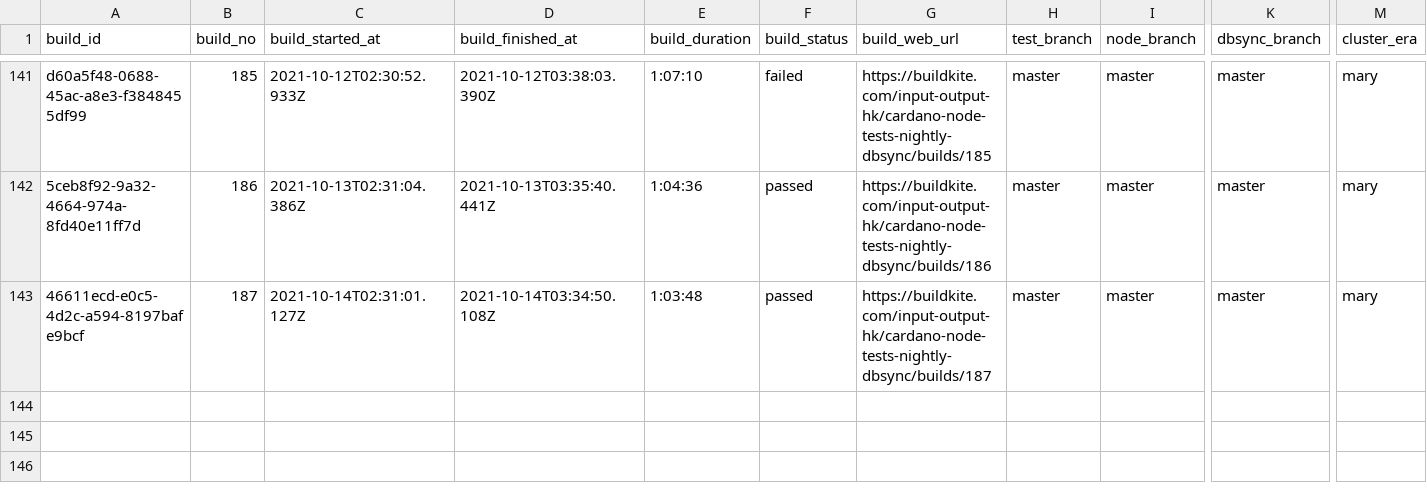
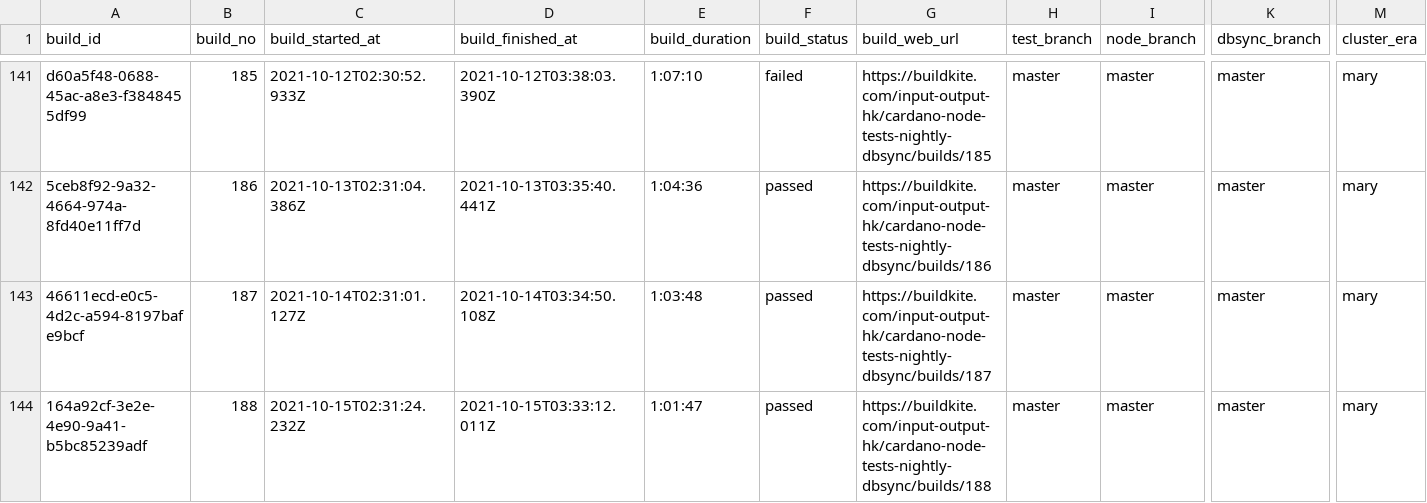
Before and after one commit to saratomaz/cardano-node-tests, a CSV file: sync_tests/csv_files/dbsync_nightly.csv, drawn as a sheet; only a part is shown, gaps mark what is left out; rows hold the shown columns only; the diff names each change by its address in the sheet, - before the commit and + after, or states it on an @@ line.

```diff
--- a/sync_tests/csv_files/dbsync_nightly.csv
+++ b/sync_tests/csv_files/dbsync_nightly.csv
+row 144: 164a92cf-3e2e-4e90-9a41-b5bc85239adf | 188 | 2021-10-15T02:31:24.232Z | 2021-10-15T03:33:12.011Z | 1:01:47 | passed | https://buildkite.com/input-output-hk/cardano-node-tests-nightly-dbsync/builds/188 | master | master | master | mary
```
Also changed, not shown: sync_tests/csv_files/node_nightly.csv, 1 other file.
